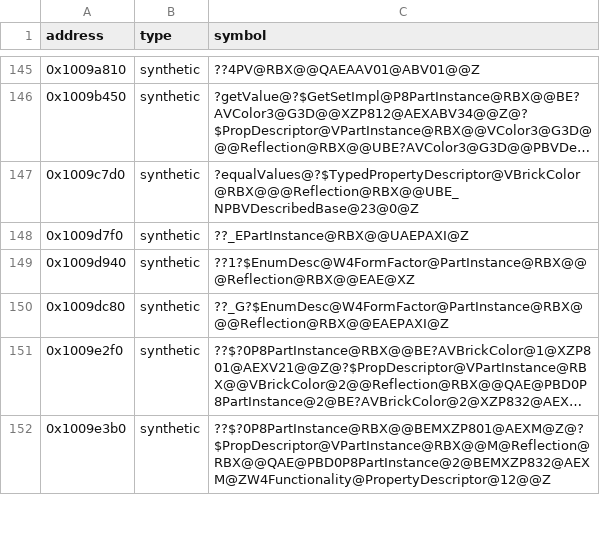
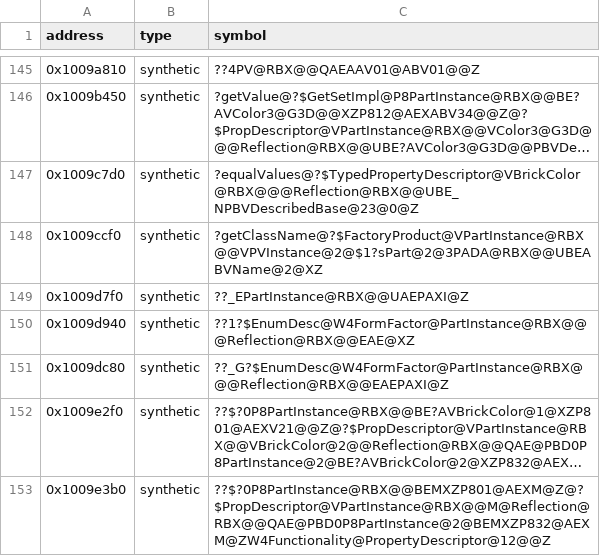
Before and after one commit to Asphaltian/OpenRBX, a CSV file: reccmp/webservice-synthetic.csv, drawn as a sheet; only a part is shown, gaps mark what is left out; long unchanged cells end in ….

```diff
--- a/reccmp/webservice-synthetic.csv
+++ b/reccmp/webservice-synthetic.csv
@@ -147,2 +147,3 @@ address,type,symbol
 0x1009c7d0,synthetic,?equalValues@?$TypedPropertyDescriptor@VBrickColor@RBX@@@Reflection@RBX@@UBE_NPBVDescribedBase@23@0@Z
+0x1009ccf0,synthetic,?getClassName@?$FactoryProduct@VPartInstance@RBX@@VPVInstance@2@$1?sPart@2@3PADA@RBX@@UBEABVName@2@XZ
 0x1009d7f0,synthetic,??_EPartInstance@RBX@@UAEPAXI@Z
```
Also changed, not shown: reccmp/webservice-globals.csv, reccmp/webservice-symbols.csv, 7 other files.
